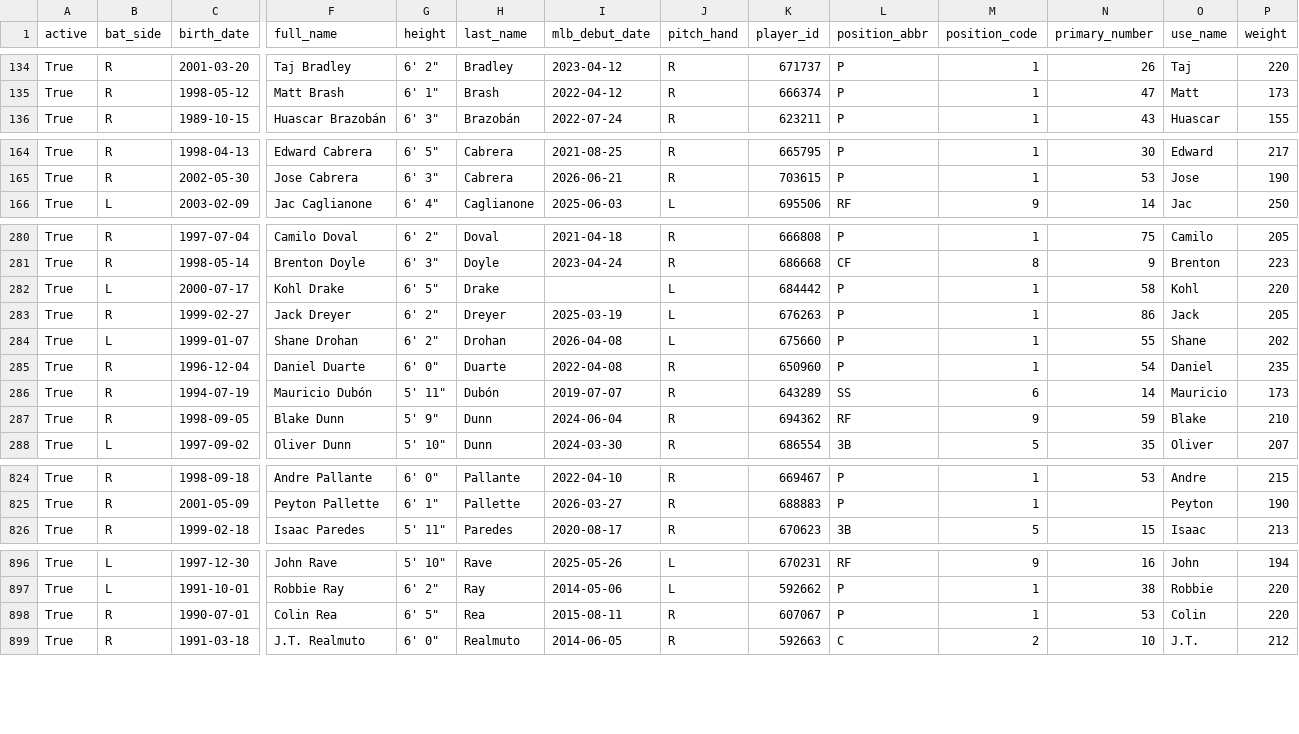
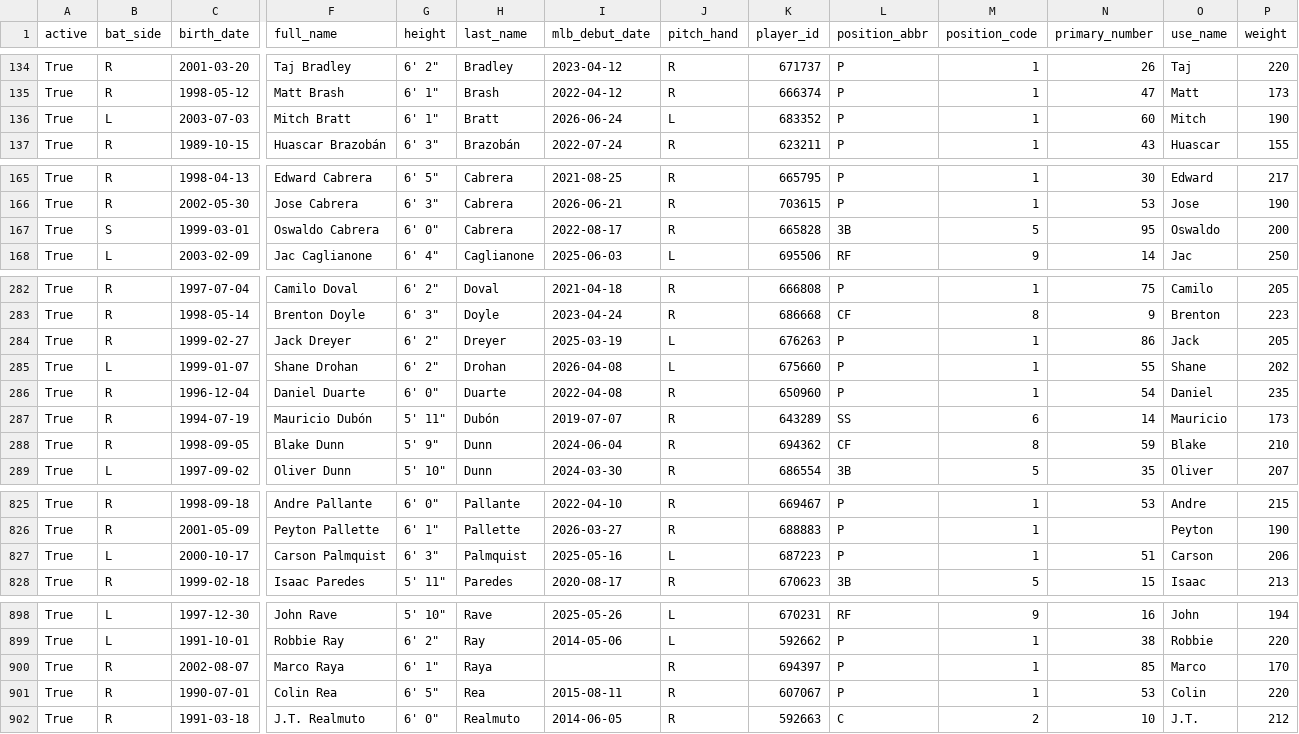
Before and after one commit to fuku8/mlb-data, a CSV file: data/players.csv, drawn as a sheet; only a part is shown, gaps mark what is left out; removed rows and columns are numbered as before the commit, all else as after; rows hold the shown columns only; the diff covers the shown part only; the diff names each change by its address in the sheet, - before the commit and + after, or states it on an @@ line.

```diff
--- a/data/players.csv
+++ b/data/players.csv
+row 136: True | L | 2003-07-03 | Mitch Bratt | 6' 1" | Bratt | 2026-06-24 | L | 683352 | P | 1 | 60 | Mitch | 190
+row 167: True | S | 1999-03-01 | Oswaldo Cabrera | 6' 0" | Cabrera | 2022-08-17 | R | 665828 | 3B | 5 | 95 | Oswaldo | 200
-row 282: True | L | 2000-07-17 | Kohl Drake | 6' 5" | Drake |  | L | 684442 | P | 1 | 58 | Kohl | 220
-L288 (position_abbr): RF
+L288 (position_abbr): CF
-M288 (position_code): 9
+M288 (position_code): 8
+row 827: True | L | 2000-10-17 | Carson Palmquist | 6' 3" | Palmquist | 2025-05-16 | L | 687223 | P | 1 | 51 | Carson | 206
+row 900: True | R | 2002-08-07 | Marco Raya | 6' 1" | Raya |  | R | 694397 | P | 1 | 85 | Marco | 170
```
Also changed, not shown: 1 added row and 10 edited cells elsewhere in this file, data/player_fielding.csv, data/player_hitting.csv, 4 other files.
